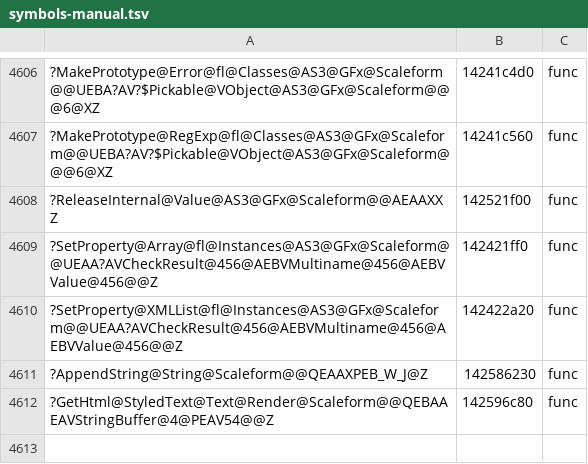
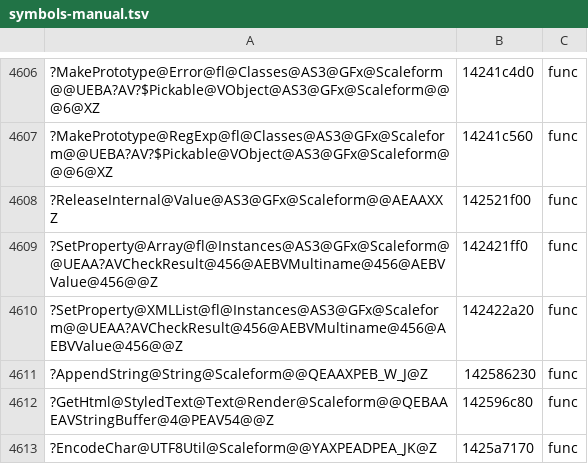
Before and after one commit to riyukuro/MS2Recomp, a TSV file: progress/symbols-manual.tsv, drawn as a sheet; only a part is shown, gaps mark what is left out; the diff names each change by its address in the sheet, - before the commit and + after, or states it on an @@ line.

```diff
--- a/progress/symbols-manual.tsv
+++ b/progress/symbols-manual.tsv
+row 4613: ?EncodeChar@UTF8Util@Scaleform@@YAXPEADPEA_JK@Z | 1425a7170 | func
```
